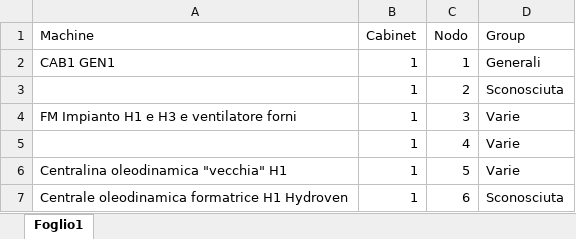
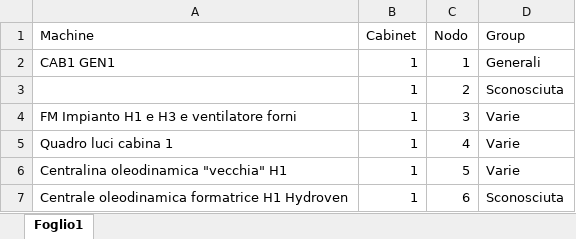
Before and after one commit to maxuser74/EnergyMeters, an Excel workbook: Utenze_main.xlsx, sheet Foglio1, drawn as a sheet; only a part is shown; values as stored, in another font and other column widths than the file's, no borders; the diff names each change by its address in the sheet, - before the commit and + after, or states it on an @@ line.

Commit message:
Update binary files Mappa_nodi.xlsx and Utenze_main.xlsx

```diff
--- a/Utenze_main.xlsx (sheet Foglio1)
+++ b/Utenze_main.xlsx (sheet Foglio1)
-A5 (Machine): (empty)
+A5 (Machine): Quadro luci cabina 1
```
Also changed, not shown: Mappa_nodi.xlsx.
